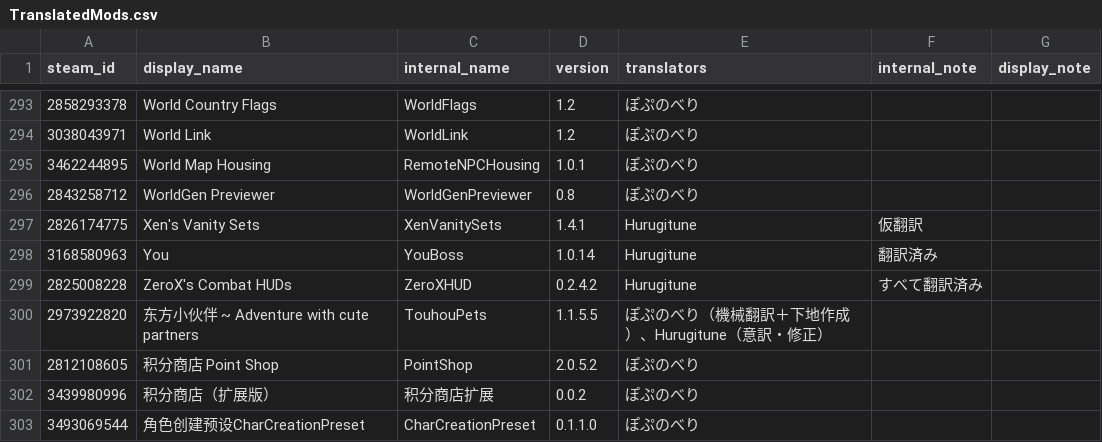
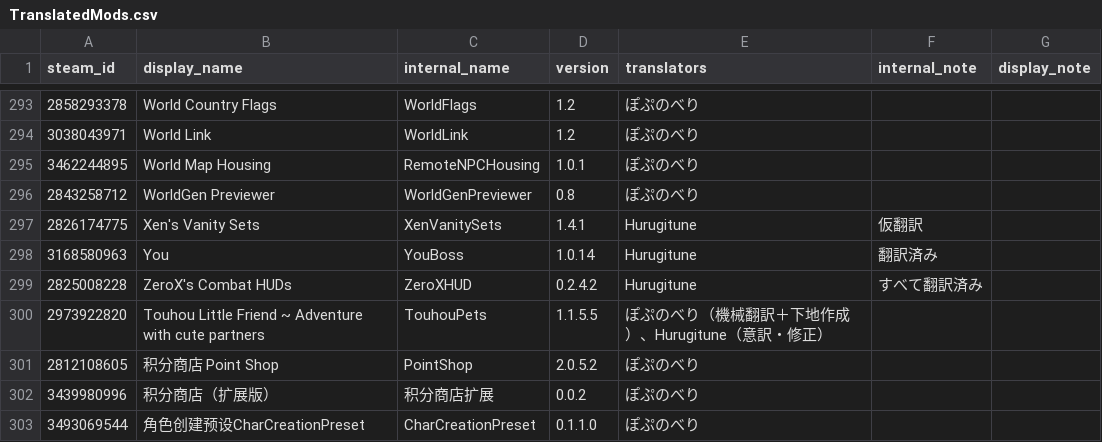
Before and after one commit to ExternalLocalizer/TMLHonyaku, a CSV file: TranslatedMods.csv, drawn as a sheet; only a part is shown, gaps mark what is left out.

Commit message:
Mod名が変更されていたので更新

```diff
--- a/TranslatedMods.csv
+++ b/TranslatedMods.csv
@@ -299,3 +299,3 @@ steam_id,display_name,internal_name,version,translators,internal_note,display_no
 2825008228,ZeroX's Combat HUDs,ZeroXHUD,0.2.4.2,Hurugitune,すべて翻訳済み,
-2973922820,东方小伙伴 ~ Adventure with cute partners,TouhouPets,1.1.5.5,ぽぷのべり（機械翻訳＋下地作成）、Hurugitune（意訳・修正）,,
+2973922820,Touhou Little Friend ~ Adventure with cute partners,TouhouPets,1.1.5.5,ぽぷのべり（機械翻訳＋下地作成）、Hurugitune（意訳・修正）,,
 2812108605,积分商店 Point Shop,PointShop,2.0.5.2,ぽぷのべり,,
```
